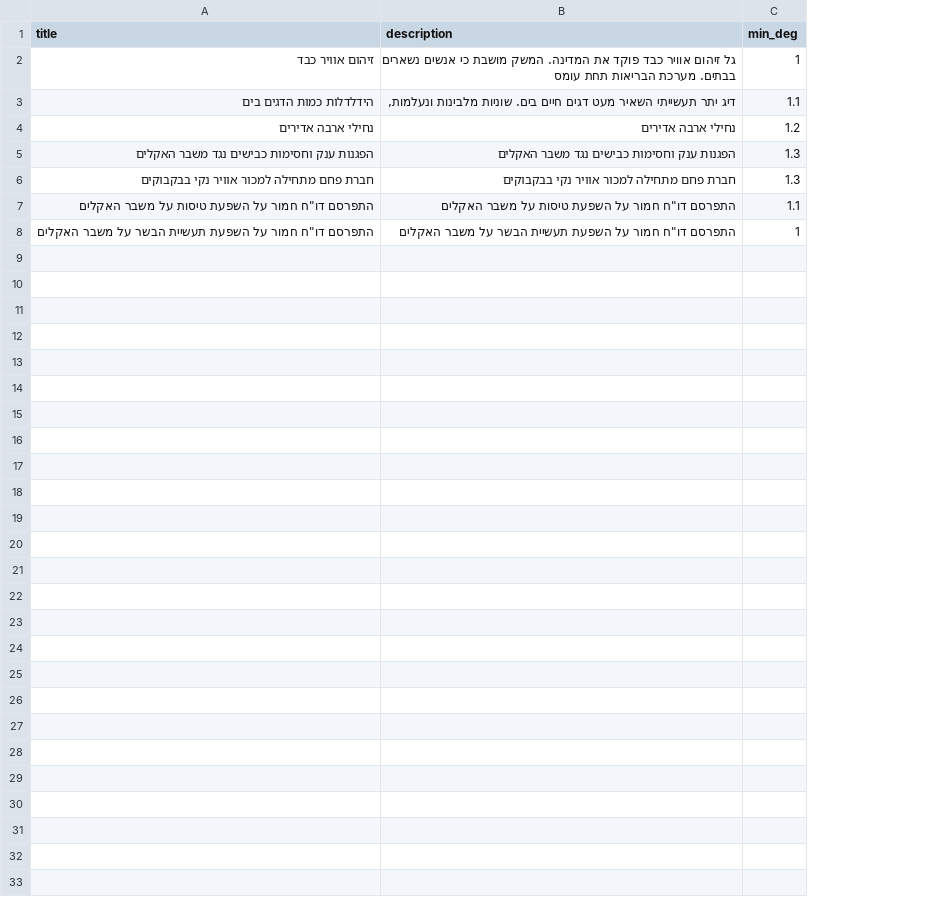
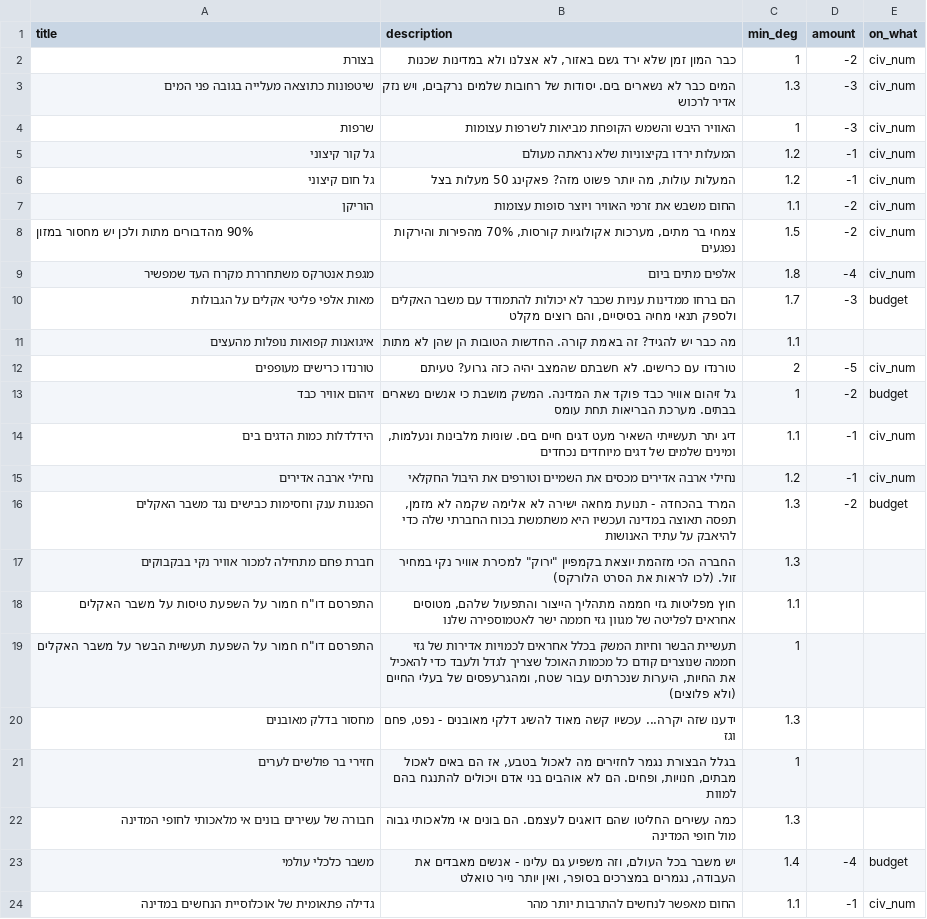
Before and after one commit to jordano159/climate2020, a CSV file: lib/event_seeds.csv, drawn as a sheet; addresses are those after the commit; the diff names each change by its address in the sheet, - before the commit and + after, or states it on an @@ line.

Commit message:
Modify seed and bug fixes

```diff
--- a/lib/event_seeds.csv
+++ b/lib/event_seeds.csv
+column D (amount), rows 13-16: -2 | -1 | -1 | -2
+column E (on_what), rows 13-16: budget | civ_num | civ_num | budget
+row 2: בצורת | כבר המון זמן שלא ירד גשם באזור, לא אצלנו ולא במדינות שכנות | 1 | -2 | civ_num
+row 3: שיטפונות כתוצאה מעלייה בגובה פני המים | המים כבר לא נשארים בים. יסודות של רחובות שלמים נרקבים, ויש נזק אדיר לרכוש | 1.3 | -3 | civ_num
+row 4: שרפות | האוויר היבש והשמש הקופחת מביאות לשרפות עצומות | 1 | -3 | civ_num
+row 5: גל קור קיצוני | המעלות ירדו בקיצוניות שלא נראתה מעולם | 1.2 | -1 | civ_num
+row 6: גל חום קיצוני | המעלות עולות, מה יותר פשוט מזה? פאקינג 50 מעלות בצל | 1.2 | -1 | civ_num
+row 7: הוריקן | החום משבש את זרמי האוויר ויוצר סופות עצומות | 1.1 | -2 | civ_num
+row 8: 90% מהדבורים מתות ולכן יש מחסור במזון | צמחי בר מתים, מערכות אקולוגיות קורסות, 70% מהפירות והירקות נפגעים | 1.5 | -2 | civ_num
+row 9: מגפת אנטרקס משתחררת מקרח העד שמפשיר | אלפים מתים ביום | 1.8 | -4 | civ_num
+row 10: מאות אלפי פליטי אקלים על הגבולות | הם ברחו ממדינות עניות שכבר לא יכולות להתמודד עם משבר האקלים ולספק תנאי מחיה בסיסיים, והם רוצים מקלט | 1.7 | -3 | budget
+row 11: איגואנות קפואות נופלות מהעצים | מה כבר יש להגיד? זה באמת קורה. החדשות הטובות הן שהן לא מתות | 1.1
+row 12: טורנדו כרישים מעופפים | טורנדו עם כרישים. לא חשבתם שהמצב יהיה כזה גרוע? טעיתם | 2 | -5 | civ_num
-B14 (description): …מלבינות ונעלמות,
+B14 (description): …מלבינות ונעלמות, ומינים שלמים של דגים מיוחדים נכחדים
-B15 (description): נחילי ארבה אדירים
+B15 (description): נחילי ארבה אדירים מכסים את השמיים וטורפים את היבול החקלאי
-B16 (description): הפגנות ענק וחסימות כבישים נגד משבר האקלים
+B16 (description): המרד בהכחדה - תנועת מחאה ישירה לא אלימה שקמה לא מזמן, תפסה תאוצה במדינה ועכשיו היא משתמשת בכוח החברתי שלה כדי להיאבק על עתיד האנושות
-B17 (description): חברת פחם מתחילה למכור אוויר נקי בבקבוקים
+B17 (description): החברה הכי מזהמת יוצאת בקמפיין "ירוק" למכירת אוויר נקי במחיר זול. (לכו לראות את הסרט הלורקס)
-B18 (description): התפרסם דו"ח חמור על השפעת טיסות על משבר האקלים
+B18 (description): חוץ מפליטות גזי חממה מתהליך הייצור והתפעול שלהם, מטוסים אחראים לפליטה של מגוון גזי חממה ישר לאטמוספירה שלנו
-B19 (description): התפרסם דו"ח חמור על השפעת תעשיית הבשר על משבר האקלים
+B19 (description): תעשיית הבשר וחיות המשק בכלל אחראים לכמויות אדירות של גזי חממה שנוצרים קודם כל מכמות האוכל שצריך לגדל ולעבד כדי להאכיל את החיות, היערות שנכרתים עבור שטח, ומהגרעפסים של בעלי החיים (ולא פלוצים)
+row 20: מחסור בדלק מאובנים | ידענו שזה יקרה... עכשיו קשה מאוד להשיג דלקי מאובנים - נפט, פחם וגז | 1.3
+row 21: חזירי בר פולשים לערים | בגלל הבצורת נגמר לחזירים מה לאכול בטבע, אז הם באים לאכול מבתים, חנויות, ופחים. הם לא אוהבים בני אדם ויכולים להתנגח בהם למוות | 1
+row 22: חבורה של עשירים בונים אי מלאכותי לחופי המדינה | כמה עשירים החליטו שהם דואגים לעצמם. הם בונים אי מלאכותי גבוה מול חופי המדינה | 1.3
+row 23: משבר כלכלי עולמי | יש משבר בכל העולם, וזה משפיע גם עלינו - אנשים מאבדים את העבודה, נגמרים במצרכים בסופר, ואין יותר נייר טואלט | 1.4 | -4 | budget
+row 24: גדילה פתאומית של אוכלוסיית הנחשים במדינה | החום מאפשר לנחשים להתרבות יותר מהר | 1.1 | -1 | civ_num
```
Also changed, not shown: lib/minister_seeds.csv, 10 other files.
